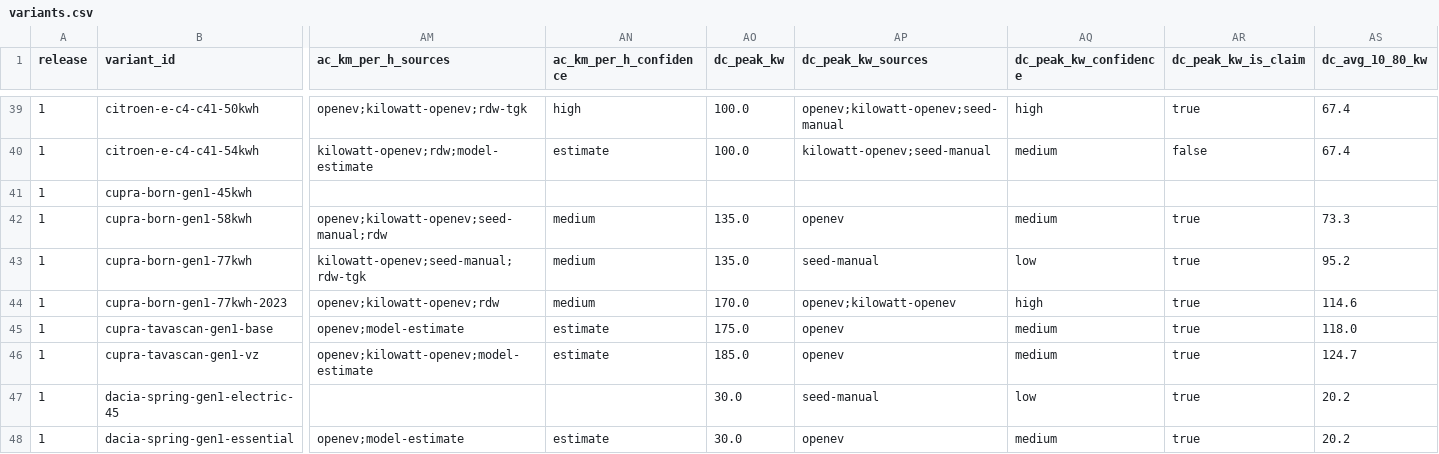
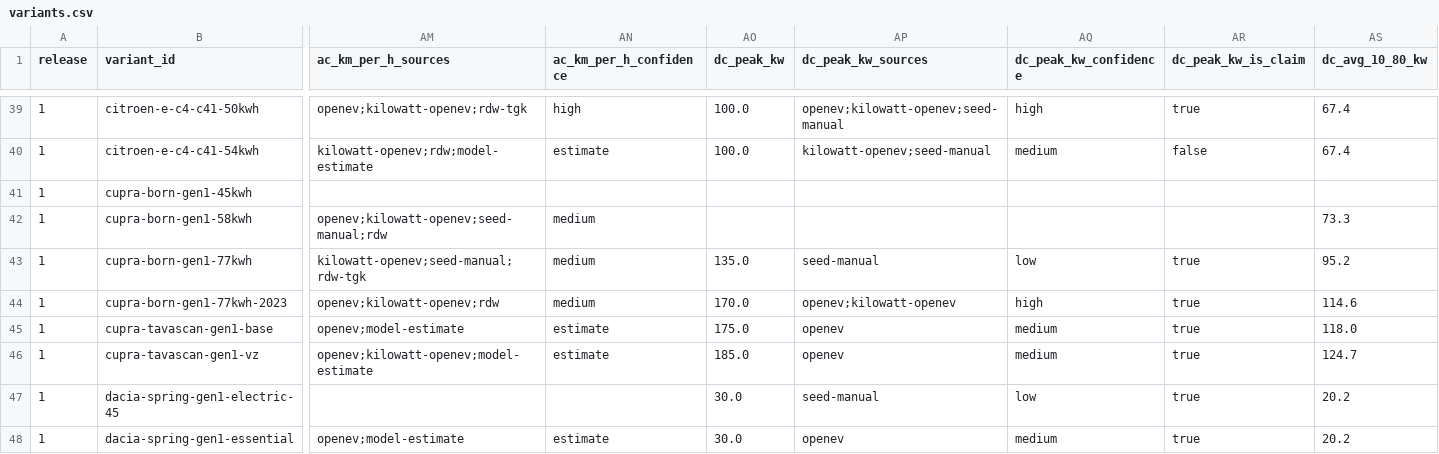
Before and after one commit to zkMenno/EV-Finder, a CSV file: data/releases/1/open/variants.csv, drawn as a sheet; only a part is shown, gaps mark what is left out; the diff covers the shown part only; the diff names each change by its address in the sheet, - before the commit and + after, or states it on an @@ line.

```diff
--- a/data/releases/1/open/variants.csv
+++ b/data/releases/1/open/variants.csv
-AO42 (dc_peak_kw): 135.0
+AO42 (dc_peak_kw): (empty)
-AP42 (dc_peak_kw_sources): openev
+AP42 (dc_peak_kw_sources): (empty)
-AQ42 (dc_peak_kw_confidence): medium
+AQ42 (dc_peak_kw_confidence): (empty)
-AR42 (dc_peak_kw_is_claim): true
+AR42 (dc_peak_kw_is_claim): (empty)
```
Also changed, not shown: 39 edited cells elsewhere in this file, data/review/conflicts.csv, data/review/unmatched.csv, 17 other files.
